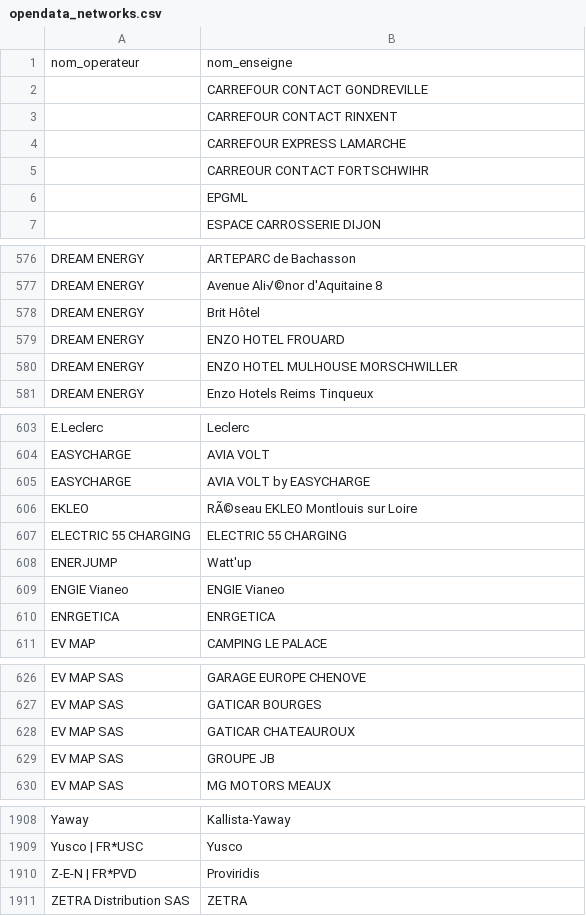
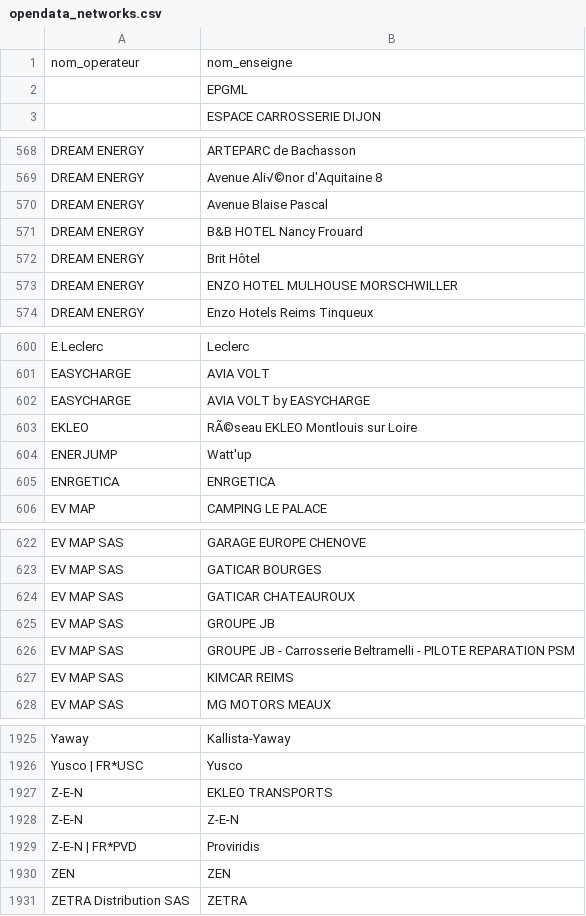
Before and after one commit to Jungle-Bus/ref-EU-EVSE, a CSV file: opendata_networks.csv, drawn as a sheet; only a part is shown, gaps mark what is left out; removed rows and columns are numbered as before the commit, all else as after; the diff covers the shown part only; the diff names each change by its address in the sheet, - before the commit and + after, or states it on an @@ line.

```diff
--- a/opendata_networks.csv
+++ b/opendata_networks.csv
-row 2:  | CARREFOUR CONTACT GONDREVILLE
-row 3:  | CARREFOUR CONTACT RINXENT
-row 4:  | CARREFOUR EXPRESS LAMARCHE
-row 5:  | CARREOUR CONTACT FORTSCHWIHR
+row 570: DREAM ENERGY | Avenue Blaise Pascal
+row 571: DREAM ENERGY | B&B HOTEL Nancy Frouard
-row 579: DREAM ENERGY | ENZO HOTEL FROUARD
-row 607: ELECTRIC 55 CHARGING | ELECTRIC 55 CHARGING
-row 609: ENGIE Vianeo | ENGIE Vianeo
+row 626: EV MAP SAS | GROUPE JB - Carrosserie Beltramelli - PILOTE REPARATION PSM
+row 627: EV MAP SAS | KIMCAR REIMS
+row 1927: Z-E-N | EKLEO TRANSPORTS
+row 1928: Z-E-N | Z-E-N
+row 1930: ZEN | ZEN
```
Also changed, not shown: 37 added rows, 17 removed rows and 5 edited cells elsewhere in this file.
